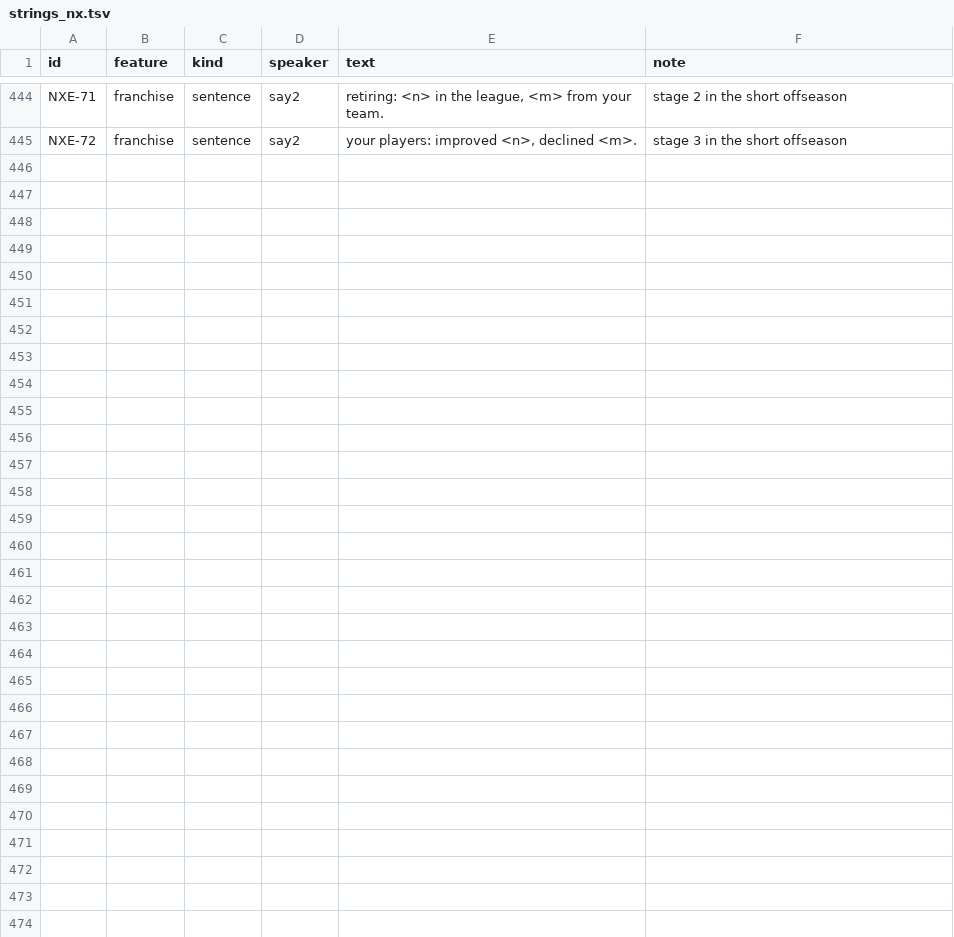
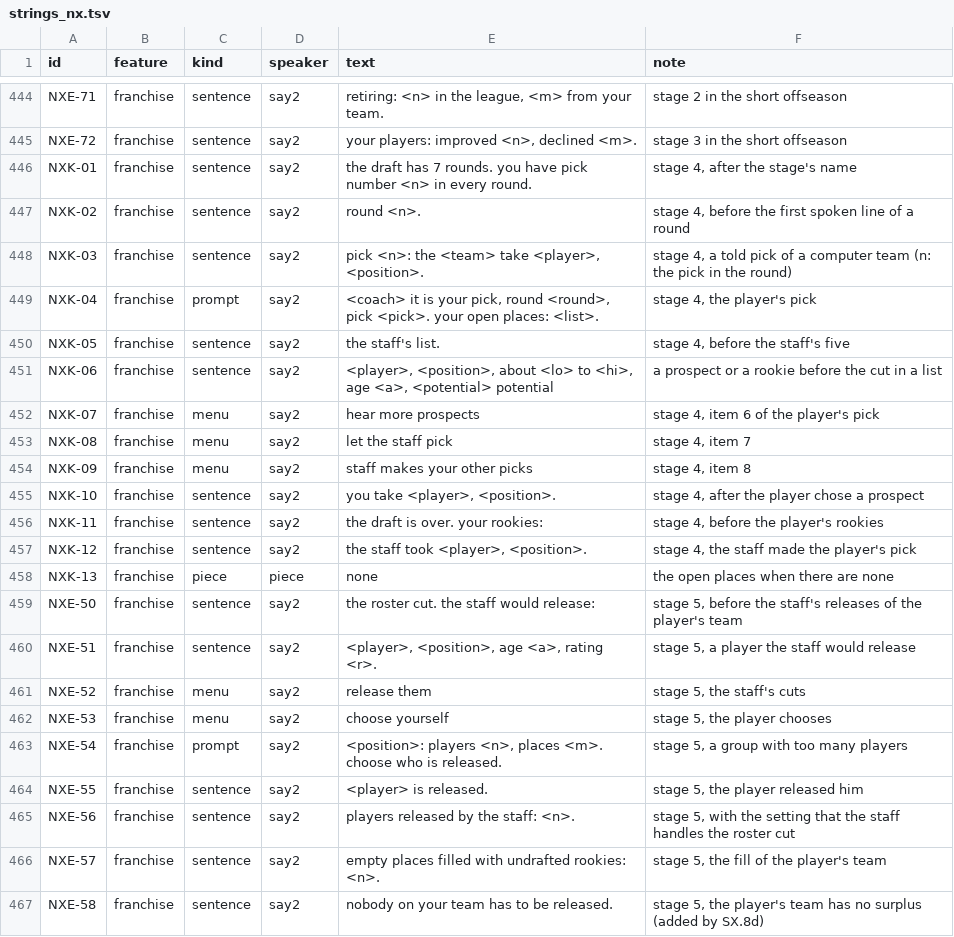
Before and after one commit to joshknnd1982/nfl-football-4-audio-game, a TSV file: spec/strings_nx.tsv, drawn as a sheet; only a part is shown, gaps mark what is left out; the diff names each change by its address in the sheet, - before the commit and + after, or states it on an @@ line.

```diff
--- a/spec/strings_nx.tsv
+++ b/spec/strings_nx.tsv
+row 446: NXK-01 | franchise | sentence | say2 | the draft has 7 rounds. you have pick number <n> in every round. | stage 4, after the stage's name
+row 447: NXK-02 | franchise | sentence | say2 | round <n>. | stage 4, before the first spoken line of a round
+row 448: NXK-03 | franchise | sentence | say2 | pick <n>: the <team> take <player>, <position>. | stage 4, a told pick of a computer team (n: the pick in the round)
+row 449: NXK-04 | franchise | prompt | say2 | <coach> it is your pick, round <round>, pick <pick>. your open places: <list>. | stage 4, the player's pick
+row 450: NXK-05 | franchise | sentence | say2 | the staff's list. | stage 4, before the staff's five
+row 451: NXK-06 | franchise | sentence | say2 | <player>, <position>, about <lo> to <hi>, age <a>, <potential> potential | a prospect or a rookie before the cut in a list
+row 452: NXK-07 | franchise | menu | say2 | hear more prospects | stage 4, item 6 of the player's pick
+row 453: NXK-08 | franchise | menu | say2 | let the staff pick | stage 4, item 7
+row 454: NXK-09 | franchise | menu | say2 | staff makes your other picks | stage 4, item 8
+row 455: NXK-10 | franchise | sentence | say2 | you take <player>, <position>. | stage 4, after the player chose a prospect
+row 456: NXK-11 | franchise | sentence | say2 | the draft is over. your rookies: | stage 4, before the player's rookies
+row 457: NXK-12 | franchise | sentence | say2 | the staff took <player>, <position>. | stage 4, the staff made the player's pick
+row 458: NXK-13 | franchise | piece | piece | none | the open places when there are none
+row 459: NXE-50 | franchise | sentence | say2 | the roster cut. the staff would release: | stage 5, before the staff's releases of the player's team
+row 460: NXE-51 | franchise | sentence | say2 | <player>, <position>, age <a>, rating <r>. | stage 5, a player the staff would release
+row 461: NXE-52 | franchise | menu | say2 | release them | stage 5, the staff's cuts
+row 462: NXE-53 | franchise | menu | say2 | choose yourself | stage 5, the player chooses
+row 463: NXE-54 | franchise | prompt | say2 | <position>: players <n>, places <m>. choose who is released. | stage 5, a group with too many players
+row 464: NXE-55 | franchise | sentence | say2 | <player> is released. | stage 5, the player released him
+row 465: NXE-56 | franchise | sentence | say2 | players released by the staff: <n>. | stage 5, with the setting that the staff handles the roster cut
+row 466: NXE-57 | franchise | sentence | say2 | empty places filled with undrafted rookies: <n>. | stage 5, the fill of the player's team
+row 467: NXE-58 | franchise | sentence | say2 | nobody on your team has to be released. | stage 5, the player's team has no surplus (added by SX.8d)
```
Also changed, not shown: 25 other files.
